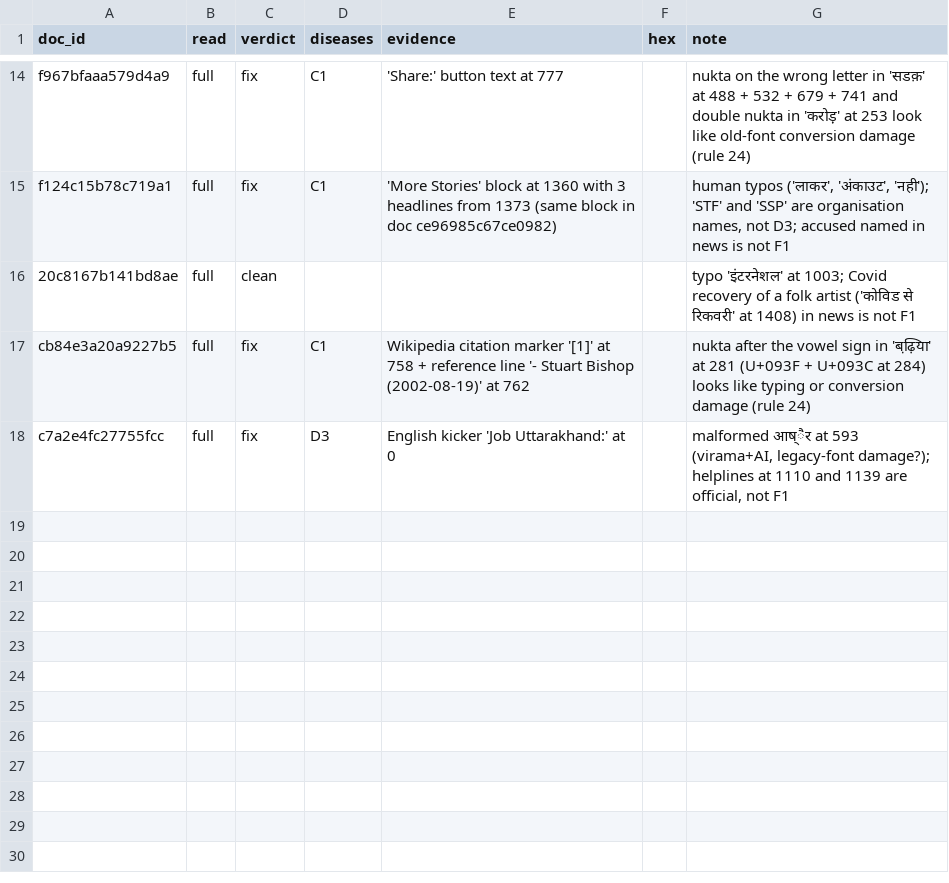
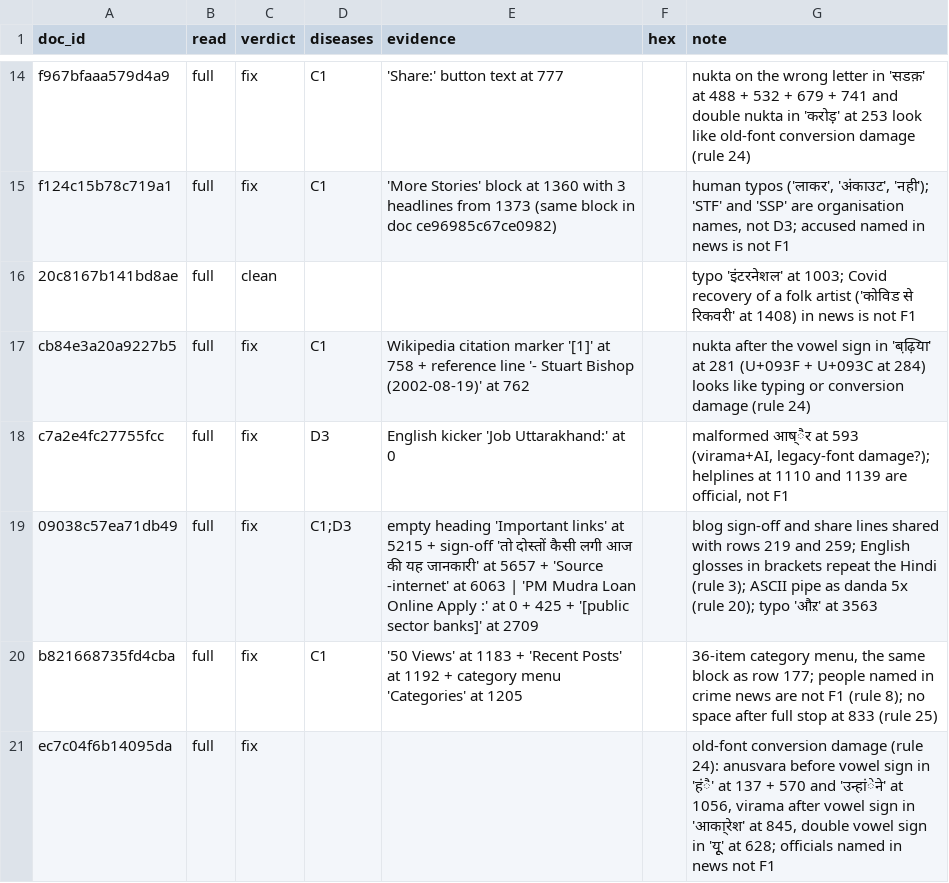
Before and after one commit to pankajkr23/era-v5-lab, a CSV file: diagnosis/submissions/ind-hi-hplt/pankajkr23/labels.csv, drawn as a sheet; only a part is shown, gaps mark what is left out; the diff names each change by its address in the sheet, - before the commit and + after, or states it on an @@ line.

Commit message:
diagnosis: ind-hi-hplt pankajkr23 added labelled docs

```diff
--- a/diagnosis/submissions/ind-hi-hplt/pankajkr23/labels.csv
+++ b/diagnosis/submissions/ind-hi-hplt/pankajkr23/labels.csv
+row 19: 09038c57ea71db49 | full | fix | C1;D3 | empty heading 'Important links' at 5215 + sign-off 'तो दोस्तों कैसी लगी आज की यह जानकारी' at 5657 + 'Source -internet' at 6063 | 'PM Mudra Loan Online Apply :' at 0 + 425 + '[public sector banks]' at 2709 |  | blog sign-off and share lines shared with rows 219 and 259; English glosses in brackets repeat the Hindi (rule 3); ASCII pipe as danda 5x (rule 20); typo 'औऱ' at 3563
+row 20: b821668735fd4cba | full | fix | C1 | '50 Views' at 1183 + 'Recent Posts' at 1192 + category menu 'Categories' at 1205 |  | 36-item category menu, the same block as row 177; people named in crime news are not F1 (rule 8); no space after full stop at 833 (rule 25)
+row 21: ec7c04f6b14095da | full | fix |  |  |  | old-font conversion damage (rule 24): anusvara before vowel sign in 'हंै' at 137 + 570 and 'उन्हांेने' at 1056, virama after vowel sign in 'आका्रेश' at 845, double vowel sign in 'यूू' at 628; officials named in news not F1
```
